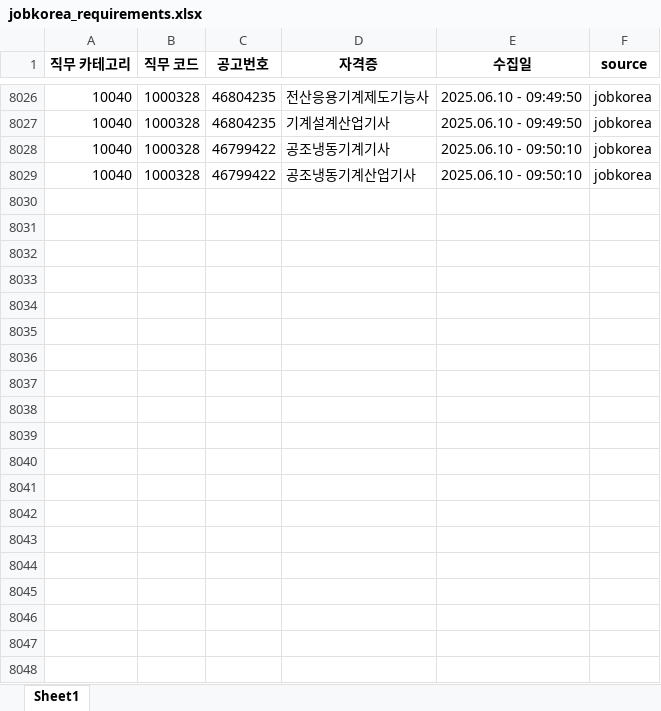
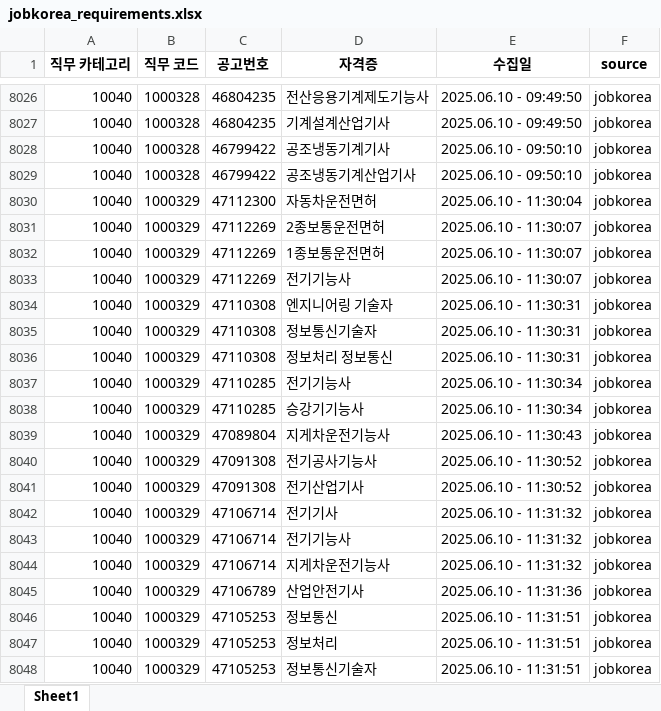
Before and after one commit to yunzivv/project_crawling_25_05, an Excel workbook: jobkorea_requirements.xlsx, sheet Sheet1, drawn as a sheet; only a part is shown, gaps mark what is left out; values as stored, in another font and other column widths than the file's, no borders; the diff covers the shown part only; the diff names each change by its address in the sheet, - before the commit and + after, or states it on an @@ line.

Commit message:
엔지니어링 · 설계 > 설비엔지니어 완료

```diff
--- a/jobkorea_requirements.xlsx (sheet Sheet1)
+++ b/jobkorea_requirements.xlsx (sheet Sheet1)
+row 8030: 10040 | 1000329 | 47112300 | 자동차운전면허 | 2025.06.10 - 11:30:04 | jobkorea
+row 8031: 10040 | 1000329 | 47112269 | 2종보통운전면허 | 2025.06.10 - 11:30:07 | jobkorea
+row 8032: 10040 | 1000329 | 47112269 | 1종보통운전면허 | 2025.06.10 - 11:30:07 | jobkorea
+row 8033: 10040 | 1000329 | 47112269 | 전기기능사 | 2025.06.10 - 11:30:07 | jobkorea
+row 8034: 10040 | 1000329 | 47110308 | 엔지니어링 기술자 | 2025.06.10 - 11:30:31 | jobkorea
+row 8035: 10040 | 1000329 | 47110308 | 정보통신기술자 | 2025.06.10 - 11:30:31 | jobkorea
+row 8036: 10040 | 1000329 | 47110308 | 정보처리 정보통신 | 2025.06.10 - 11:30:31 | jobkorea
+row 8037: 10040 | 1000329 | 47110285 | 전기기능사 | 2025.06.10 - 11:30:34 | jobkorea
+row 8038: 10040 | 1000329 | 47110285 | 승강기기능사 | 2025.06.10 - 11:30:34 | jobkorea
+row 8039: 10040 | 1000329 | 47089804 | 지게차운전기능사 | 2025.06.10 - 11:30:43 | jobkorea
+row 8040: 10040 | 1000329 | 47091308 | 전기공사기능사 | 2025.06.10 - 11:30:52 | jobkorea
+row 8041: 10040 | 1000329 | 47091308 | 전기산업기사 | 2025.06.10 - 11:30:52 | jobkorea
+row 8042: 10040 | 1000329 | 47106714 | 전기기사 | 2025.06.10 - 11:31:32 | jobkorea
+row 8043: 10040 | 1000329 | 47106714 | 전기기능사 | 2025.06.10 - 11:31:32 | jobkorea
+row 8044: 10040 | 1000329 | 47106714 | 지게차운전기능사 | 2025.06.10 - 11:31:32 | jobkorea
+row 8045: 10040 | 1000329 | 47106789 | 산업안전기사 | 2025.06.10 - 11:31:36 | jobkorea
+row 8046: 10040 | 1000329 | 47105253 | 정보통신 | 2025.06.10 - 11:31:51 | jobkorea
+row 8047: 10040 | 1000329 | 47105253 | 정보처리 | 2025.06.10 - 11:31:51 | jobkorea
+row 8048: 10040 | 1000329 | 47105253 | 정보통신기술자 | 2025.06.10 - 11:31:51 | jobkorea
```
Also changed, not shown: 165 added rows elsewhere in this sheet, 1 other file.
